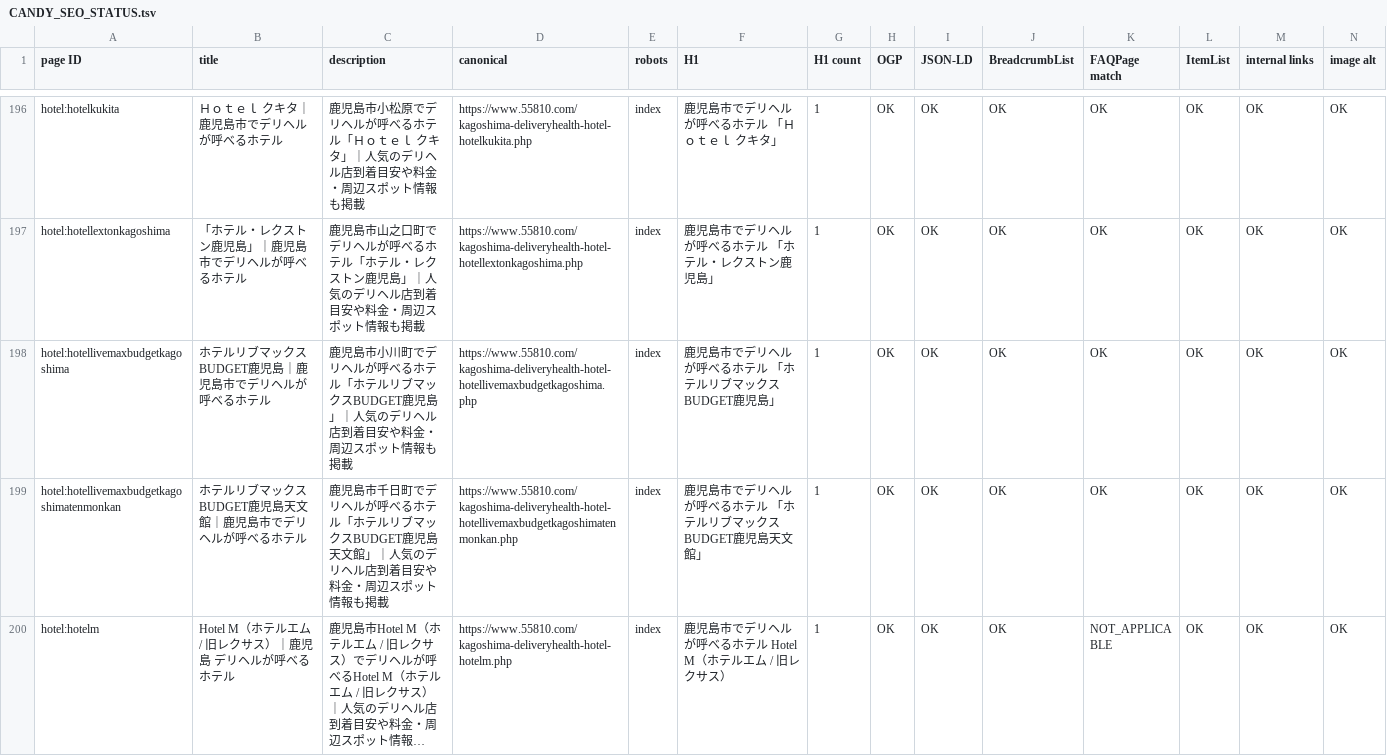
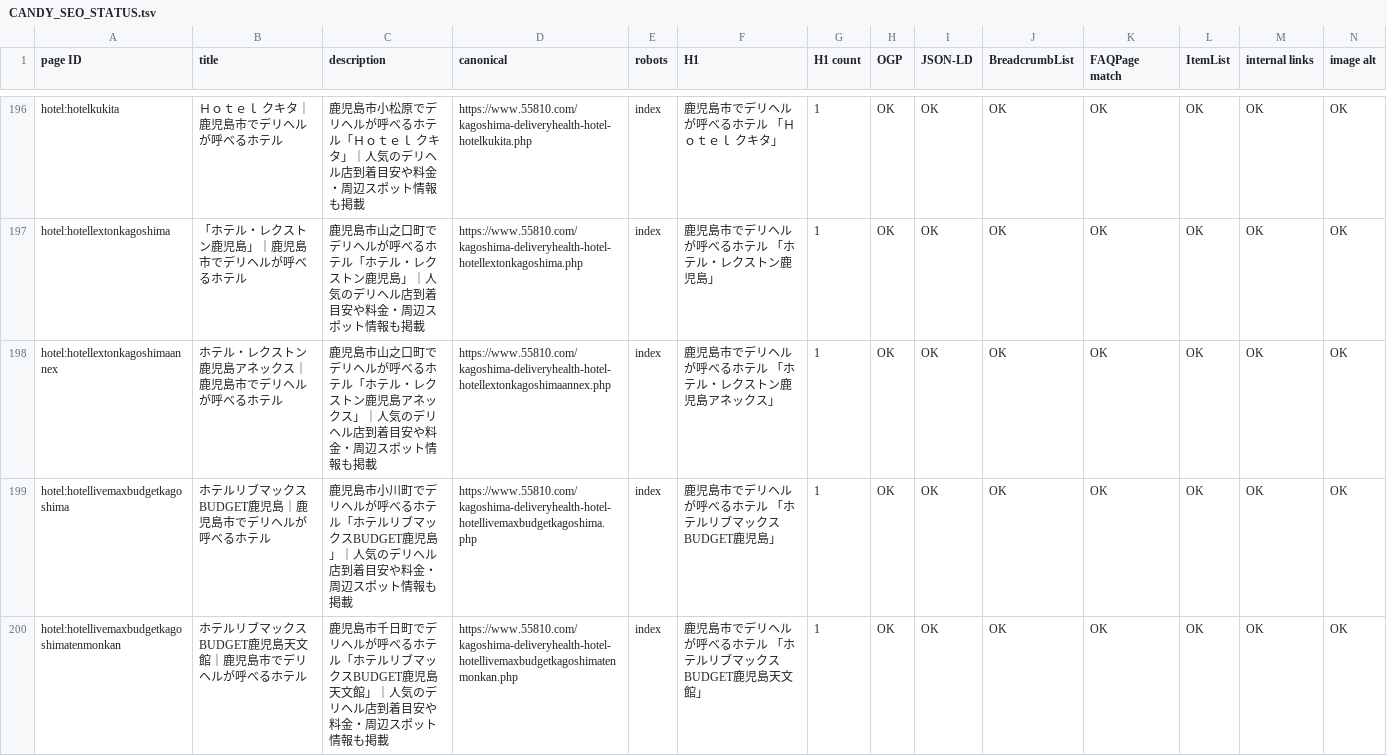
Before and after one commit to makotonishikubo0418-cmd/candy, a TSV file: management/specs/generated/CANDY_SEO_STATUS.tsv, drawn as a sheet; only a part is shown, gaps mark what is left out; the shorter side is filled out with more unchanged rows; long unchanged cells end in …; rows hold the shown columns only; the diff names each change by its address in the sheet, - before the commit and + after, or states it on an @@ line.

```diff
--- a/management/specs/generated/CANDY_SEO_STATUS.tsv
+++ b/management/specs/generated/CANDY_SEO_STATUS.tsv
+row 198: hotel:hotellextonkagoshimaannex | ホテル・レクストン鹿児島アネックス｜鹿児島市でデリヘルが呼べるホテル | 鹿児島市山之口町でデリヘルが呼べるホテル「ホテル・レクストン鹿児島アネックス」｜人気のデリヘル店到着目安や料金・周辺スポット情報も掲載 | https://www.55810.com/kagoshima-deliveryhealth-hotel-hotellextonkagoshimaannex.php | index | 鹿児島市でデリヘルが呼べるホテル 「ホテル・レクストン鹿児島アネックス」 | 1 | OK | OK | OK | OK | OK | OK | OK
```
Also changed, not shown: management/specs/generated/CANDY_SITE_PAGE_LEDGER.tsv, management/specs/generated/CANDY_UPCOMING_HOTEL_PAGES.tsv, 12 other files.
